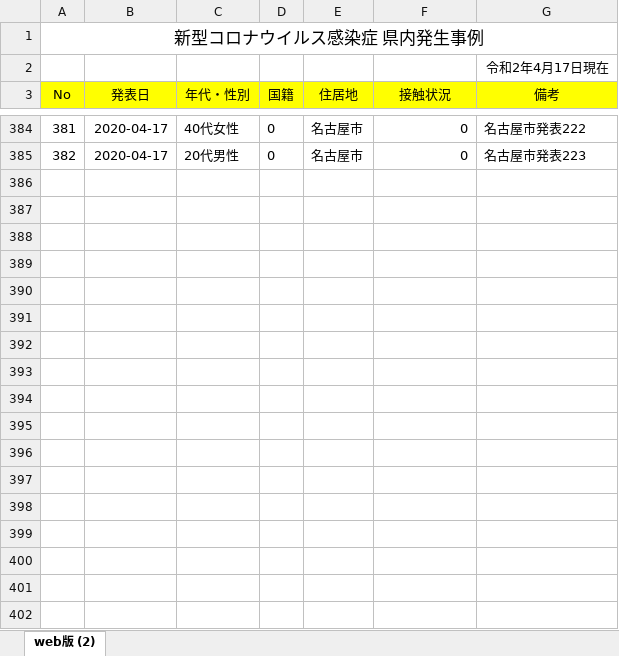
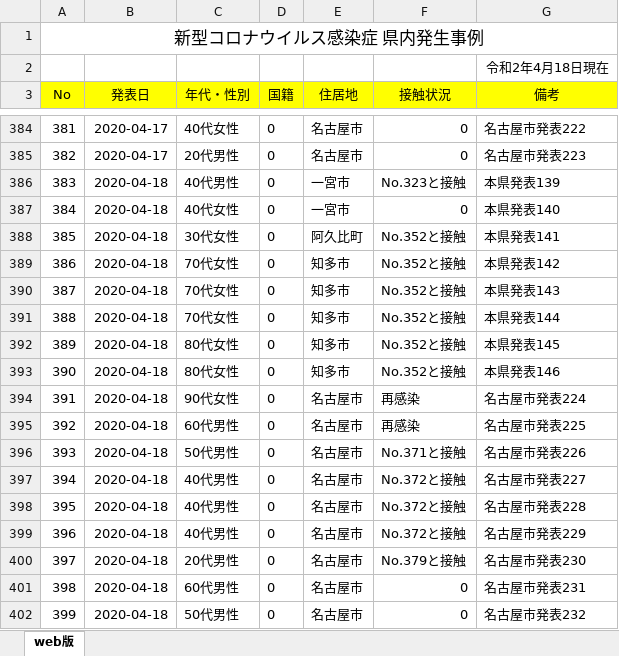
Before and after one commit to yoshitaka7/covid19, an Excel workbook: source.xlsx, sheet web版, drawn as a sheet; only a part is shown, gaps mark what is left out; values as stored, in another font and other column widths than the file's, no borders; the diff names each change by its address in the sheet, - before the commit and + after, or states it on an @@ line.

Commit message:
update data

```diff
--- a/source.xlsx (sheet web版)
+++ b/source.xlsx (sheet web版)
-sheet tab: web版 (2)
+sheet tab: web版
-G2 (備考): 令和2年4月17日現在
+G2 (備考): 令和2年4月18日現在
+row 386: 383 | 2020-04-18 | 40代男性 | 0 | 一宮市 | No.323と接触 | 本県発表139
+row 387: 384 | 2020-04-18 | 40代女性 | 0 | 一宮市 | 0 | 本県発表140
+row 388: 385 | 2020-04-18 | 30代女性 | 0 | 阿久比町 | No.352と接触 | 本県発表141
+row 389: 386 | 2020-04-18 | 70代女性 | 0 | 知多市 | No.352と接触 | 本県発表142
+row 390: 387 | 2020-04-18 | 70代女性 | 0 | 知多市 | No.352と接触 | 本県発表143
+row 391: 388 | 2020-04-18 | 70代女性 | 0 | 知多市 | No.352と接触 | 本県発表144
+row 392: 389 | 2020-04-18 | 80代女性 | 0 | 知多市 | No.352と接触 | 本県発表145
+row 393: 390 | 2020-04-18 | 80代女性 | 0 | 知多市 | No.352と接触 | 本県発表146
+row 394: 391 | 2020-04-18 | 90代女性 | 0 | 名古屋市 | 再感染 | 名古屋市発表224
+row 395: 392 | 2020-04-18 | 60代男性 | 0 | 名古屋市 | 再感染 | 名古屋市発表225
+row 396: 393 | 2020-04-18 | 50代男性 | 0 | 名古屋市 | No.371と接触 | 名古屋市発表226
+row 397: 394 | 2020-04-18 | 40代男性 | 0 | 名古屋市 | No.372と接触 | 名古屋市発表227
+row 398: 395 | 2020-04-18 | 40代男性 | 0 | 名古屋市 | No.372と接触 | 名古屋市発表228
+row 399: 396 | 2020-04-18 | 40代男性 | 0 | 名古屋市 | No.372と接触 | 名古屋市発表229
+row 400: 397 | 2020-04-18 | 20代男性 | 0 | 名古屋市 | No.379と接触 | 名古屋市発表230
+row 401: 398 | 2020-04-18 | 60代男性 | 0 | 名古屋市 | 0 | 名古屋市発表231
+row 402: 399 | 2020-04-18 | 50代男性 | 0 | 名古屋市 | 0 | 名古屋市発表232
```
Also changed, not shown: 3 other files.
